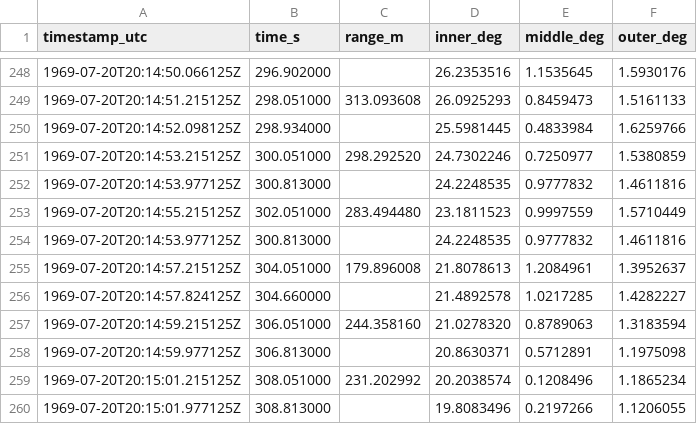
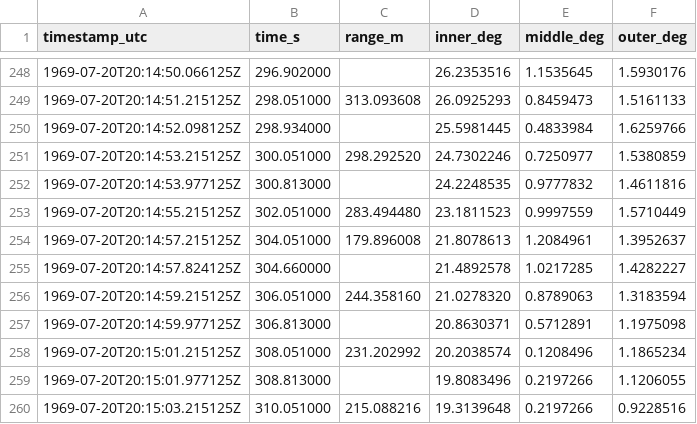
Before and after one commit to elodin-sys/elodin, a CSV file: examples/apollo-lander/data/apollo11_descent.csv, drawn as a sheet; only a part is shown, gaps mark what is left out; the shorter side is filled out with more unchanged rows.

Commit message:
fix: monotonic descent telemetry + strict hooks + absolute quickstart paths.

```diff
--- a/examples/apollo-lander/data/apollo11_descent.csv
+++ b/examples/apollo-lander/data/apollo11_descent.csv
@@ -253,3 +253,2 @@ timestamp_utc,time_s,range_m,inner_deg,middle_deg,outer_deg
 1969-07-20T20:14:55.215125Z,302.051000,283.494480,23.1811523,0.9997559,1.5710449
-1969-07-20T20:14:53.977125Z,300.813000,,24.2248535,0.9777832,1.4611816
 1969-07-20T20:14:57.215125Z,304.051000,179.896008,21.8078613,1.2084961,1.3952637
```
Also changed, not shown: 2 other files.
